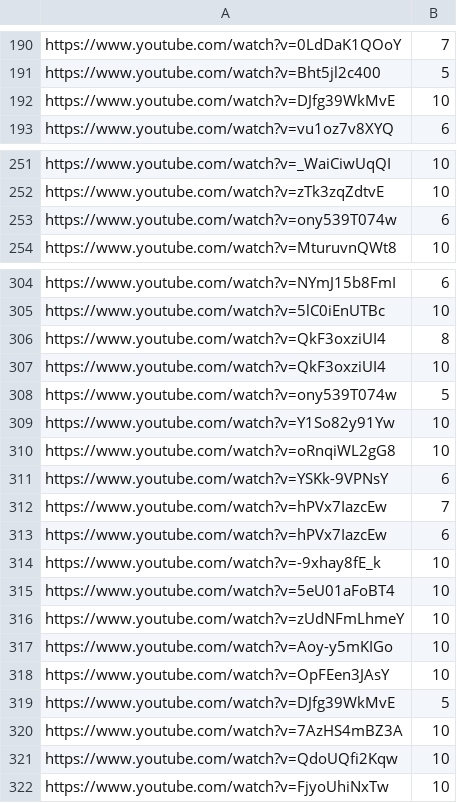
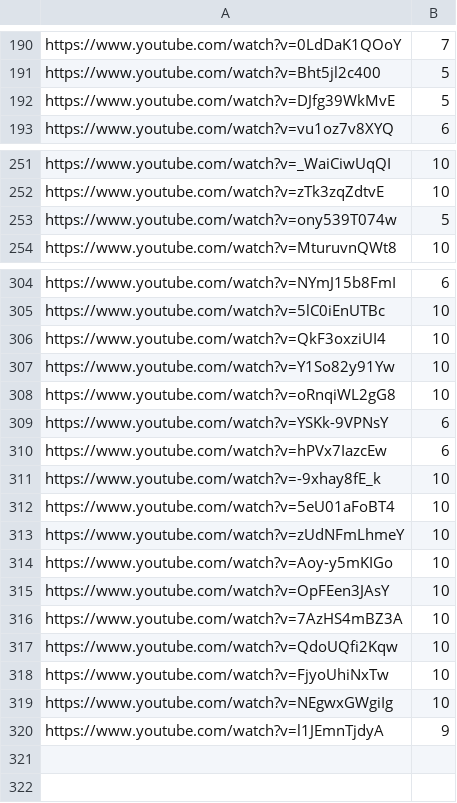
Before and after one commit to Leirach/julioprofe9001, a CSV file: memes/volumes.csv, drawn as a sheet; only a part is shown, gaps mark what is left out.

Commit message:
updated volume

```diff
--- a/memes/volumes.csv
+++ b/memes/volumes.csv
@@ -191,3 +191,3 @@ https://www.youtube.com/watch?v=0LdDaK1QOoY,7
 https://www.youtube.com/watch?v=Bht5jl2c400,5
-https://www.youtube.com/watch?v=DJfg39WkMvE,10
+https://www.youtube.com/watch?v=DJfg39WkMvE,5
 https://www.youtube.com/watch?v=vu1oz7v8XYQ,6
@@ -252,3 +252,3 @@ https://www.youtube.com/watch?v=_WaiCiwUqQI,10
 https://www.youtube.com/watch?v=zTk3zqZdtvE,10
-https://www.youtube.com/watch?v=ony539T074w,6
+https://www.youtube.com/watch?v=ony539T074w,5
 https://www.youtube.com/watch?v=MturuvnQWt8,10
@@ -305,5 +305,3 @@ https://www.youtube.com/watch?v=NYmJ15b8FmI,6
 https://www.youtube.com/watch?v=5lC0iEnUTBc,10
-https://www.youtube.com/watch?v=QkF3oxziUI4,8
 https://www.youtube.com/watch?v=QkF3oxziUI4,10
-https://www.youtube.com/watch?v=ony539T074w,5
 https://www.youtube.com/watch?v=Y1So82y91Yw,10
@@ -311,3 +309,2 @@ https://www.youtube.com/watch?v=oRnqiWL2gG8,10
 https://www.youtube.com/watch?v=YSKk-9VPNsY,6
-https://www.youtube.com/watch?v=hPVx7IazcEw,7
 https://www.youtube.com/watch?v=hPVx7IazcEw,6
@@ -318,3 +315,2 @@ https://www.youtube.com/watch?v=Aoy-y5mKIGo,10
 https://www.youtube.com/watch?v=OpFEen3JAsY,10
-https://www.youtube.com/watch?v=DJfg39WkMvE,5
 https://www.youtube.com/watch?v=7AzHS4mBZ3A,10
@@ -322 +318,3 @@ https://www.youtube.com/watch?v=QdoUQfi2Kqw,10
 https://www.youtube.com/watch?v=FjyoUhiNxTw,10
+https://www.youtube.com/watch?v=NEgwxGWgiIg,10
+https://www.youtube.com/watch?v=l1JEmnTjdyA,9
```
